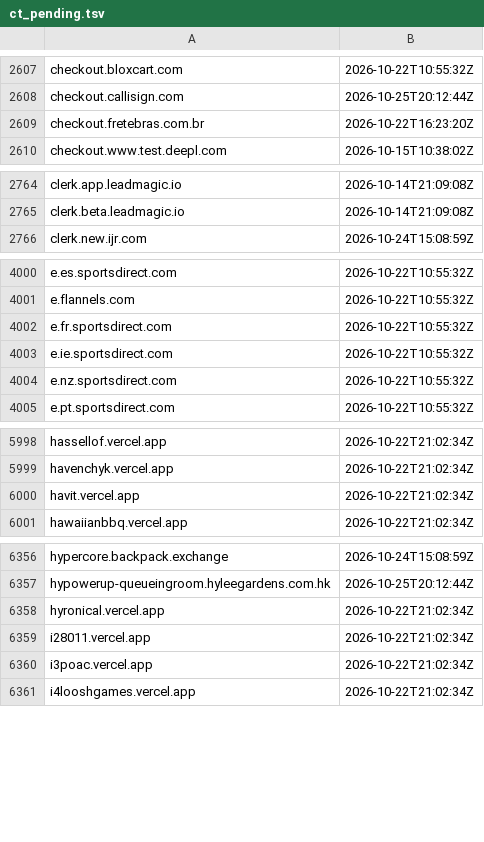
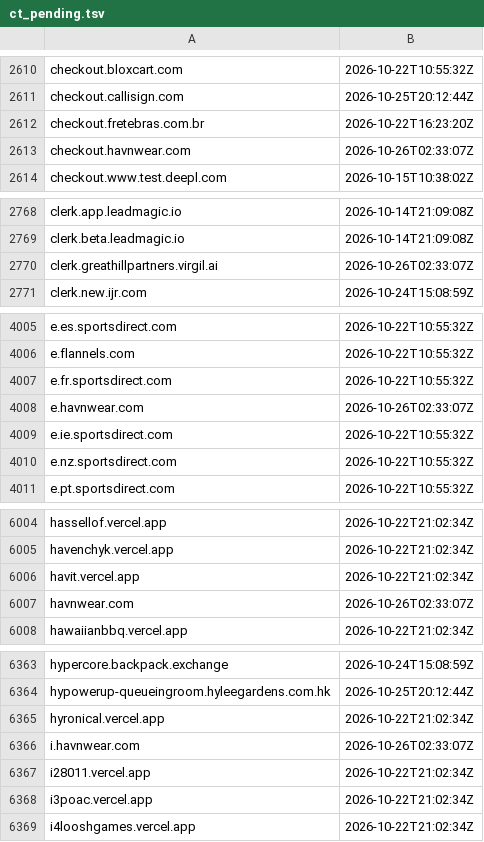
Before and after one commit to malek-alhu/marketplace-phaas-tracker, a TSV file: monitor/state/ct_pending.tsv, drawn as a sheet; only a part is shown, gaps mark what is left out; the diff covers the shown part only; the diff names each change by its address in the sheet, - before the commit and + after, or states it on an @@ line.

```diff
--- a/monitor/state/ct_pending.tsv
+++ b/monitor/state/ct_pending.tsv
+row 2613: checkout.havnwear.com | 2026-10-26T02:33:07Z
+row 2770: clerk.greathillpartners.virgil.ai | 2026-10-26T02:33:07Z
+row 4008: e.havnwear.com | 2026-10-26T02:33:07Z
+row 6007: havnwear.com | 2026-10-26T02:33:07Z
+row 6366: i.havnwear.com | 2026-10-26T02:33:07Z
```
Also changed, not shown: 20 added rows and 2 removed rows elsewhere in this file, monitor/scans.csv, 11 other files.
